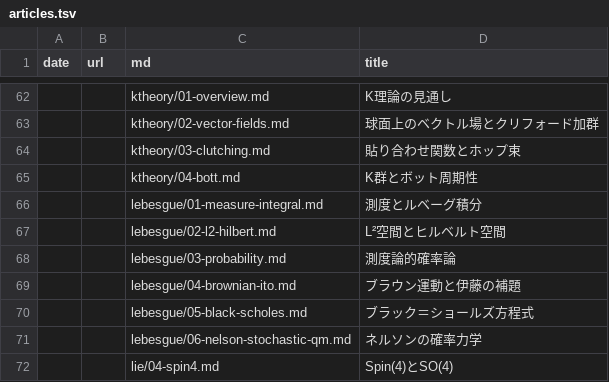
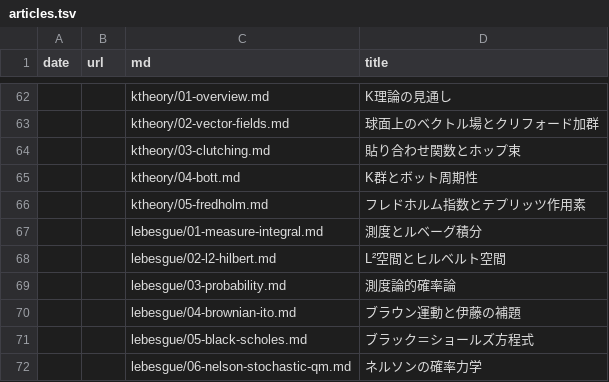
Before and after one commit to 7shi/hypercomplex, a TSV file: articles.tsv, drawn as a sheet; only a part is shown, gaps mark what is left out; the shorter side is filled out with more unchanged rows; the diff names each change by its address in the sheet, - before the commit and + after, or states it on an @@ line.

Commit message:
ktheory/05: フレドホルム指数とテプリッツ作用素を追加し、レビュー結果を反映

```diff
--- a/articles.tsv
+++ b/articles.tsv
+row 66:  |  | ktheory/05-fredholm.md | フレドホルム指数とテプリッツ作用素
```
Also changed, not shown: md.tsv, 8 other files.
